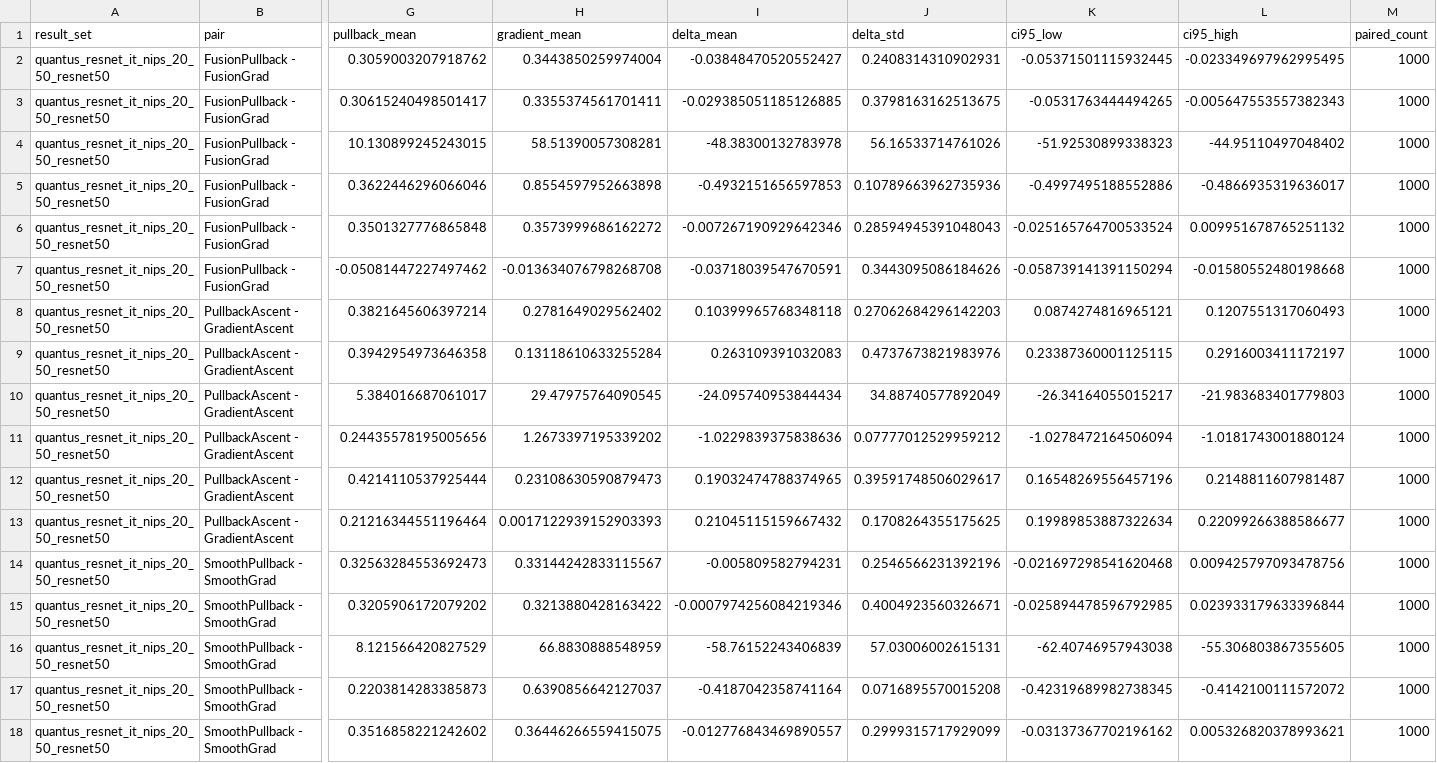
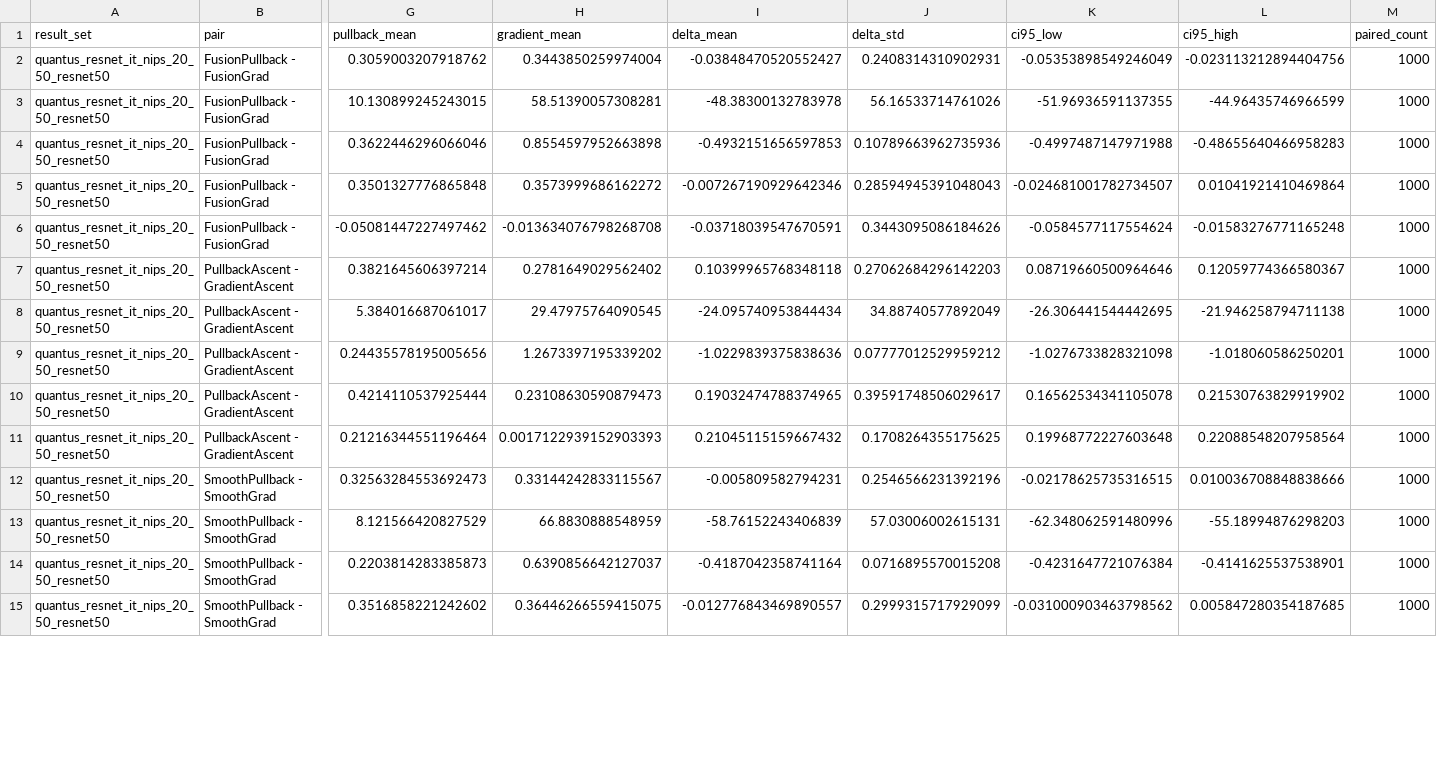
Before and after one commit to 314-Foundation/SemanticPullbacks, a CSV file: results/quantus_resnet_it_nips_20_50_resnet50_paired_explainers.csv, drawn as a sheet; only a part is shown, gaps mark what is left out; removed rows and columns are numbered as before the commit, all else as after; rows hold the shown columns only; the diff covers the shown part only; the diff names each change by its address in the sheet, - before the commit and + after, or states it on an @@ line.

Commit message:
cd cleaning depracated results

```diff
--- a/results/quantus_resnet_it_nips_20_50_resnet50_paired_explainers.csv
+++ b/results/quantus_resnet_it_nips_20_50_resnet50_paired_explainers.csv
-K2 (ci95_low): -0.05371501115932445
+K2 (ci95_low): -0.05353898549246049
-L2 (ci95_high): -0.023349697962995495
+L2 (ci95_high): -0.023113212894404756
-row 3: quantus_resnet_it_nips_20_50_resnet50 | FusionPullback - FusionGrad | 0.30615240498501417 | 0.3355374561701411 | -0.029385051185126885 | 0.3798163162513675 | -0.0531763444494265 | -0.005647553557382343 | 1000
-K3 (ci95_low): -51.92530899338323
+K3 (ci95_low): -51.96936591137355
-L3 (ci95_high): -44.95110497048402
+L3 (ci95_high): -44.96435746966599
-K4 (ci95_low): -0.4997495188552886
+K4 (ci95_low): -0.4997487147971988
-L4 (ci95_high): -0.4866935319636017
+L4 (ci95_high): -0.48655640466958283
-K5 (ci95_low): -0.025165764700533524
+K5 (ci95_low): -0.024681001782734507
-L5 (ci95_high): 0.009951678765251132
+L5 (ci95_high): 0.01041921410469864
-K6 (ci95_low): -0.058739141391150294
+K6 (ci95_low): -0.0584577117554624
-L6 (ci95_high): -0.01580552480198668
+L6 (ci95_high): -0.01583276771165248
-K7 (ci95_low): 0.0874274816965121
+K7 (ci95_low): 0.08719660500964646
-L7 (ci95_high): 0.1207551317060493
+L7 (ci95_high): 0.12059774366580367
-row 9: quantus_resnet_it_nips_20_50_resnet50 | PullbackAscent - GradientAscent | 0.3942954973646358 | 0.13118610633255284 | 0.263109391032083 | 0.4737673821983976 | 0.23387360001125115 | 0.2916003411172197 | 1000
-K8 (ci95_low): -26.34164055015217
+K8 (ci95_low): -26.306441544442695
-L8 (ci95_high): -21.983683401779803
+L8 (ci95_high): -21.946258794711138
-K9 (ci95_low): -1.0278472164506094
+K9 (ci95_low): -1.0276733828321098
-L9 (ci95_high): -1.0181743001880124
+L9 (ci95_high): -1.018060586250201
-K10 (ci95_low): 0.16548269556457196
+K10 (ci95_low): 0.16562534341105078
-L10 (ci95_high): 0.2148811607981487
+L10 (ci95_high): 0.21530763829919902
-K11 (ci95_low): 0.19989853887322634
+K11 (ci95_low): 0.19968772227603648
-L11 (ci95_high): 0.22099266388586677
+L11 (ci95_high): 0.22088548207958564
-K12 (ci95_low): -0.021697298541620468
+K12 (ci95_low): -0.02178625735316515
-L12 (ci95_high): 0.009425797093478756
+L12 (ci95_high): 0.010036708848838666
-row 15: quantus_resnet_it_nips_20_50_resnet50 | SmoothPullback - SmoothGrad | 0.3205906172079202 | 0.3213880428163422 | -0.0007974256084219346 | 0.4004923560326671 | -0.025894478596792985 | 0.023933179633396844 | 1000
-K13 (ci95_low): -62.40746957943038
+K13 (ci95_low): -62.348062591480996
-L13 (ci95_high): -55.306803867355605
+L13 (ci95_high): -55.18994876298203
-K14 (ci95_low): -0.42319689982738345
+K14 (ci95_low): -0.4231647721076384
-L14 (ci95_high): -0.4142100111572072
+L14 (ci95_high): -0.4141625537538901
-K15 (ci95_low): -0.03137367702196162
+K15 (ci95_low): -0.031000903463798562
-L15 (ci95_high): 0.005326820378993621
+L15 (ci95_high): 0.005847280354187685
```
Also changed, not shown: 1 removed row and 8 edited cells elsewhere in this file, results/quantus_pvt_it_nips_20_50_pvt_v2_b1_paired_explainers.csv, results/quantus_vgg_fc_nips_20_50_vgg11_bn_paired_explainers.csv, 17 other files.
